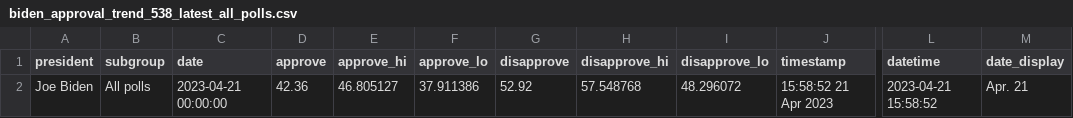
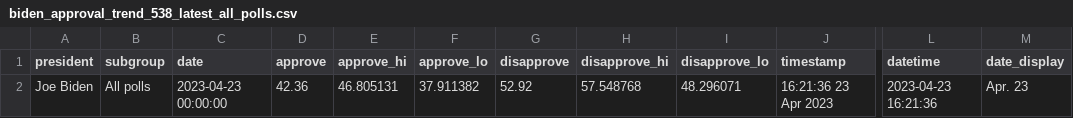
Before and after one commit to stiles/biden-polls, a CSV file: data/processed/biden_approval_trend_538_latest_all_polls.csv, drawn as a sheet; only a part is shown, gaps mark what is left out; the diff names each change by its address in the sheet, - before the commit and + after, or states it on an @@ line.

```diff
--- a/data/processed/biden_approval_trend_538_latest_all_polls.csv
+++ b/data/processed/biden_approval_trend_538_latest_all_polls.csv
-C2 (date): 2023-04-21 00:00:00
+C2 (date): 2023-04-23 00:00:00
-E2 (approve_hi): 46.805127
+E2 (approve_hi): 46.805131
-F2 (approve_lo): 37.911386
+F2 (approve_lo): 37.911382
-I2 (disapprove_lo): 48.296072
+I2 (disapprove_lo): 48.296071
-J2 (timestamp): 15:58:52 21 Apr 2023
+J2 (timestamp): 16:21:36 23 Apr 2023
-L2 (datetime): 2023-04-21 15:58:52
+L2 (datetime): 2023-04-23 16:21:36
-M2 (date_display): Apr. 21
+M2 (date_display): Apr. 23
```
Also changed, not shown: data/processed/biden_approval_trend_538_adults.csv, data/processed/biden_approval_trend_538_all_polls.csv, 3 other files.
